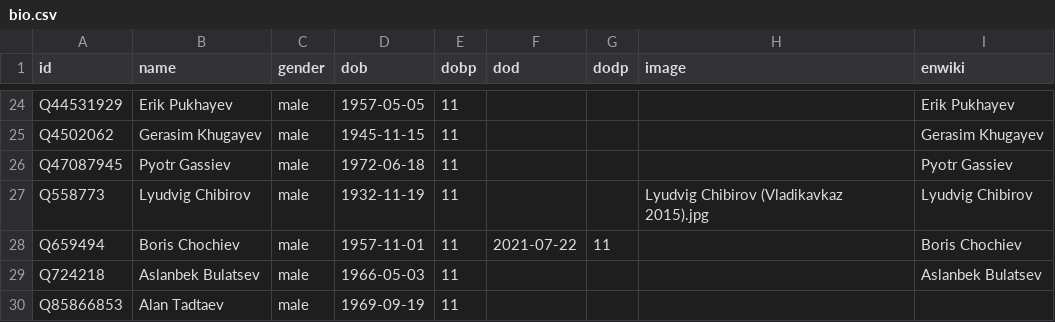
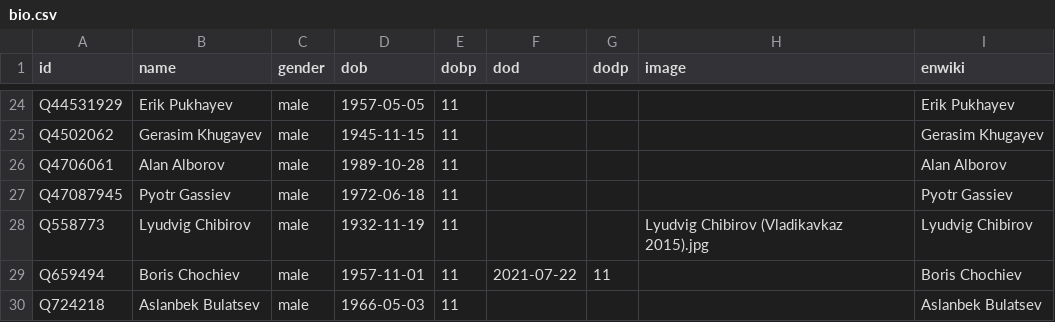
Before and after one commit to every-politician-scrapers/south-ossetia, a CSV file: html/bio.csv, drawn as a sheet; only a part is shown, gaps mark what is left out; the shorter side is filled out with more unchanged rows.

```diff
--- a/html/bio.csv
+++ b/html/bio.csv
@@ -25,2 +25,3 @@ Q44531929,Erik Pukhayev,male,1957-05-05,11,,,,Erik Pukhayev
 Q4502062,Gerasim Khugayev,male,1945-11-15,11,,,,Gerasim Khugayev
+Q4706061,Alan Alborov,male,1989-10-28,11,,,,Alan Alborov
 Q47087945,Pyotr Gassiev,male,1972-06-18,11,,,,Pyotr Gassiev
```
Also changed, not shown: html/current.csv, html/holders21.csv, 2 other files.
